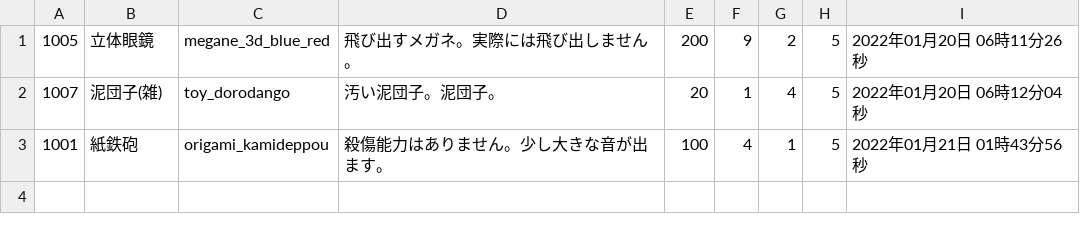
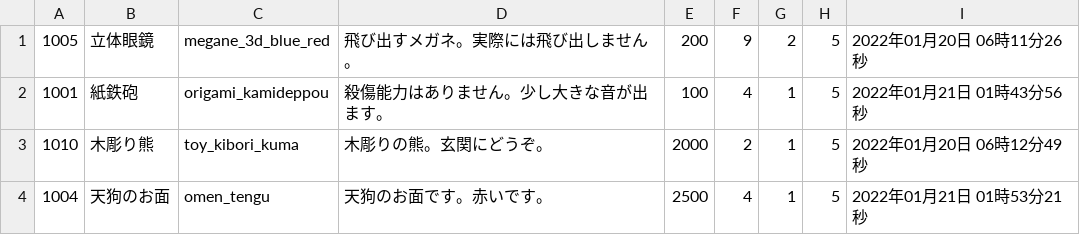
Before and after one commit to VAN1119/php, a CSV file: EC/csv/favorite.csv, drawn as a sheet; removed rows and columns are numbered as before the commit, all else as after; the diff names each change by its address in the sheet, - before the commit and + after, or states it on an @@ line.

```diff
--- a/EC/csv/favorite.csv
+++ b/EC/csv/favorite.csv
-row 2: 1007 | 泥団子(雑) | toy_dorodango | 汚い泥団子。泥団子。 | 20 | 1 | 4 | 5 | 2022年01月20日 06時12分04秒
+row 3: 1010 | 木彫り熊 | toy_kibori_kuma | 木彫りの熊。玄関にどうぞ。 | 2000 | 2 | 1 | 5 | 2022年01月20日 06時12分49秒
+row 4: 1004 | 天狗のお面 | omen_tengu | 天狗のお面です。赤いです。 | 2500 | 4 | 1 | 5 | 2022年01月21日 01時53分21秒
```
Also changed, not shown: 17 other files.
